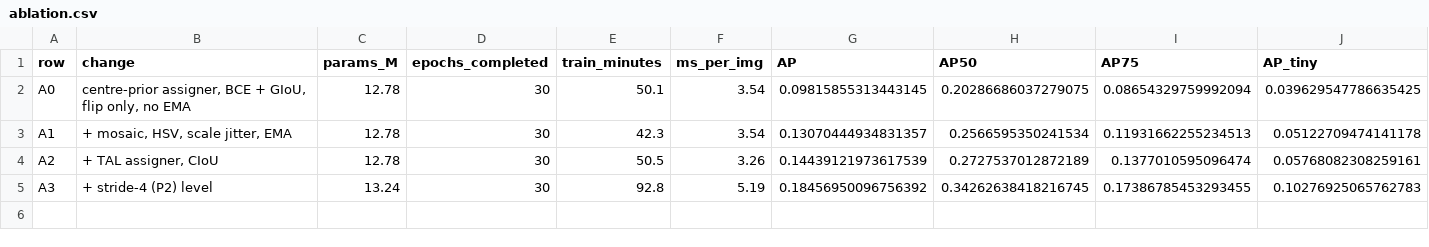
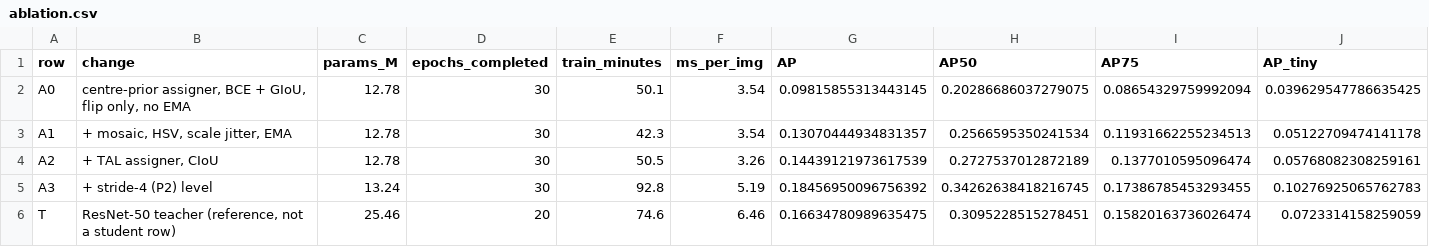
Before and after one commit to vidhikamangla/cv-tiny-object-detector, a CSV file: outputs/results/ablation.csv, drawn as a sheet; only a part is shown; rows hold the shown columns only; the diff names each change by its address in the sheet, - before the commit and + after, or states it on an @@ line.

Commit message:
detector: ResNet-50 teacher row + the resolution-vs-capacity finding

```diff
--- a/outputs/results/ablation.csv
+++ b/outputs/results/ablation.csv
+row 6: T | ResNet-50 teacher (reference, not a student row) | 25.46 | 20 | 74.6 | 6.46 | 0.16634780989635475 | 0.3095228515278451 | 0.15820163736026474 | 0.0723314158259059
```
Also changed, not shown: 3 other files.
